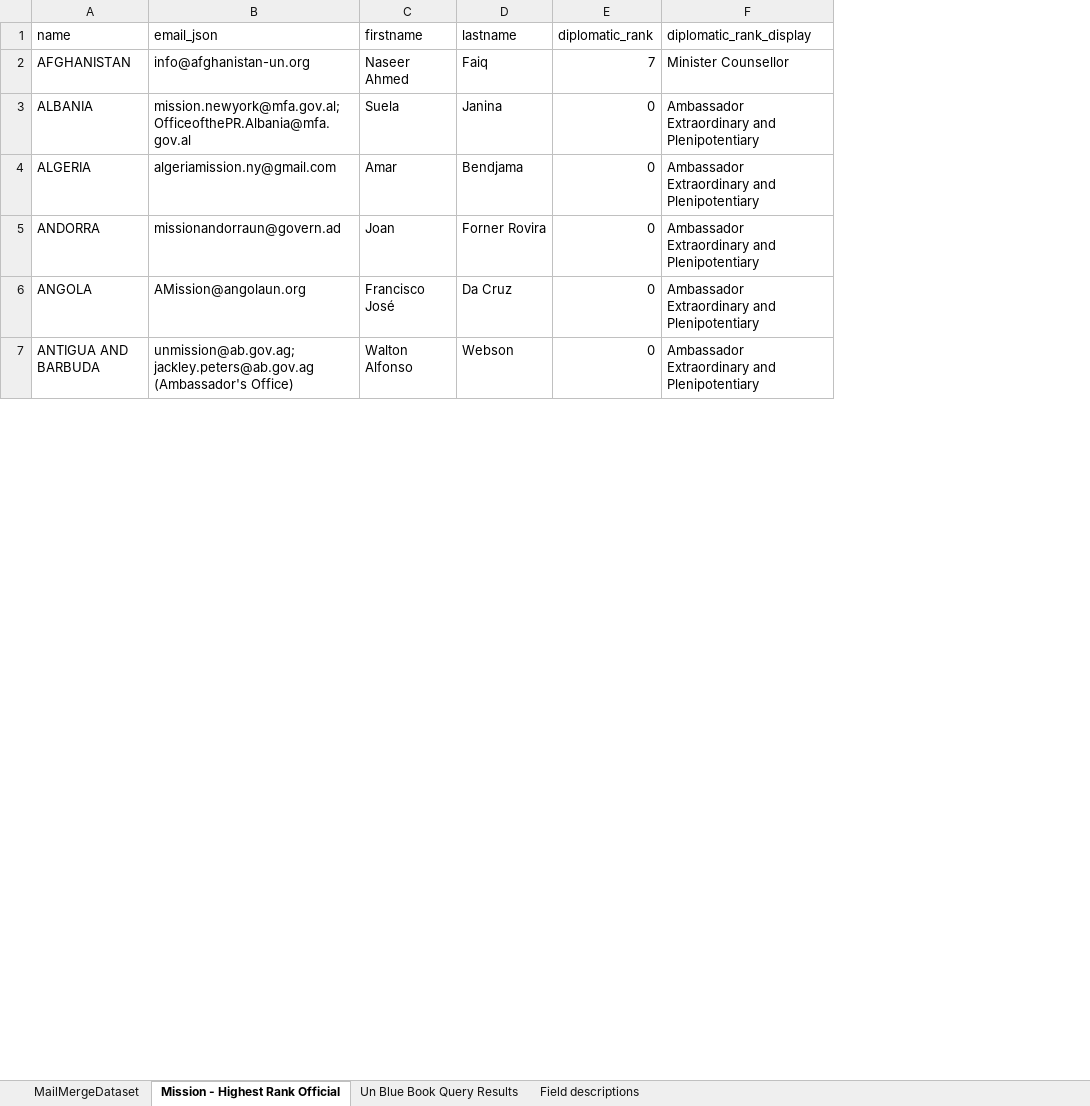
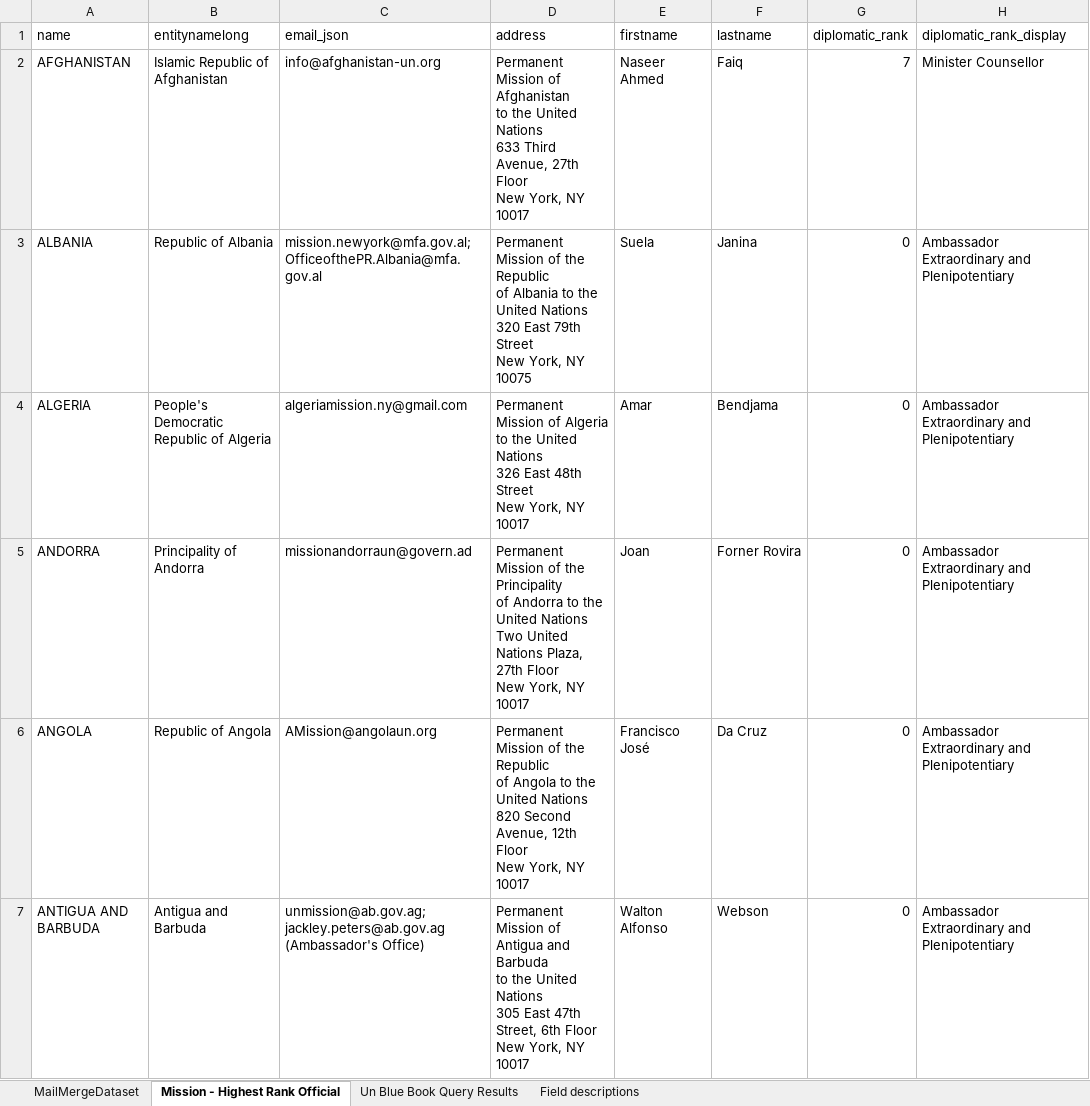
Before and after one commit to michaelcress/email_sender, an Excel workbook: wafunif contact list.xlsx, sheet Mission - Highest Rank Official, drawn as a sheet; only a part is shown; values as stored, in another font and other column widths than the file's, no borders; table styles not drawn; ↵ is a line break in a cell; the diff names each change by its address in the sheet, - before the commit and + after, or states it on an @@ line.

```diff
--- a/wafunif contact list.xlsx (sheet Mission - Highest Rank Official)
+++ b/wafunif contact list.xlsx (sheet Mission - Highest Rank Official)
+column B (entitynamelong), rows 2-7: Islamic Republic of Afghanistan | Republic of Albania | People's Democratic Republic of Algeria | Principality of Andorra | Republic of Angola | Antigua and Barbuda
+column D (address), rows 2-7: Permanent Mission of Afghanistan ↵ to the United Nations ↵ 633 Third Avenue, 27th Floor ↵ New York, NY 10017 | Permanent Mission of the Republic ↵ of Albania to the United Nations ↵ 320 East 79th Street ↵ New York, NY 10075 | Permanent Mission of Algeria ↵ to the United Nations ↵ 326 East 48th Street ↵ New York, NY 10017 | Permanent Mission of the Principality ↵ of Andorra to the United Nations ↵ Two United Nations Plaza, 27th Floor ↵ New York, NY 10017 | Permanent Mission of the Republic ↵ of Angola to the United Nations ↵ 820 Second Avenue, 12th Floor ↵ New York, NY 10017 | Permanent Mission of Antigua and Barbuda ↵ to the United Nations ↵ 305 East 47th Street, 6th Floor ↵ New York, NY 10017
```
Also changed, not shown: sheet MailMergeDataset, sheet Un Blue Book Query Results, 10 other files.
